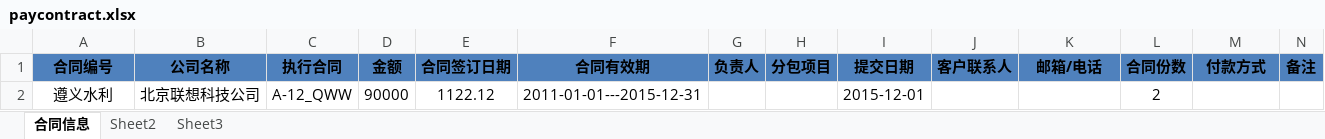
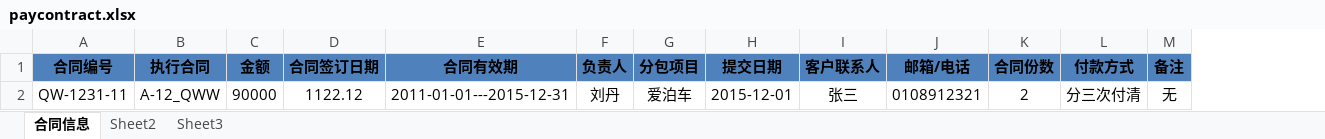
Before and after one commit to zhonglh/pm, an Excel workbook: resources/templet/paycontract.xlsx, sheet 合同信息, drawn as a sheet; values as stored, in another font and other column widths than the file's, no borders; removed rows and columns are numbered as before the commit, all else as after; the diff names each change by its address in the sheet, - before the commit and + after, or states it on an @@ line.

```diff
--- a/resources/templet/paycontract.xlsx (sheet 合同信息)
+++ b/resources/templet/paycontract.xlsx (sheet 合同信息)
-column B (公司名称), empty
-row 2: 遵义水利 | 北京联想科技公司 | A-12_QWW | 90000 | 1122.12 | 2011-01-01---2015-12-31 |  |  | 2015-12-01 |  |  | 2
+row 2: QW-1231-11 | A-12_QWW | 90000 | 1122.12 | 2011-01-01---2015-12-31 | 刘丹 | 爱泊车 | 2015-12-01 | 张三 | 0108912321 | 2 | 分三次付清 | 无
```
Also changed, not shown: 6 other files.
